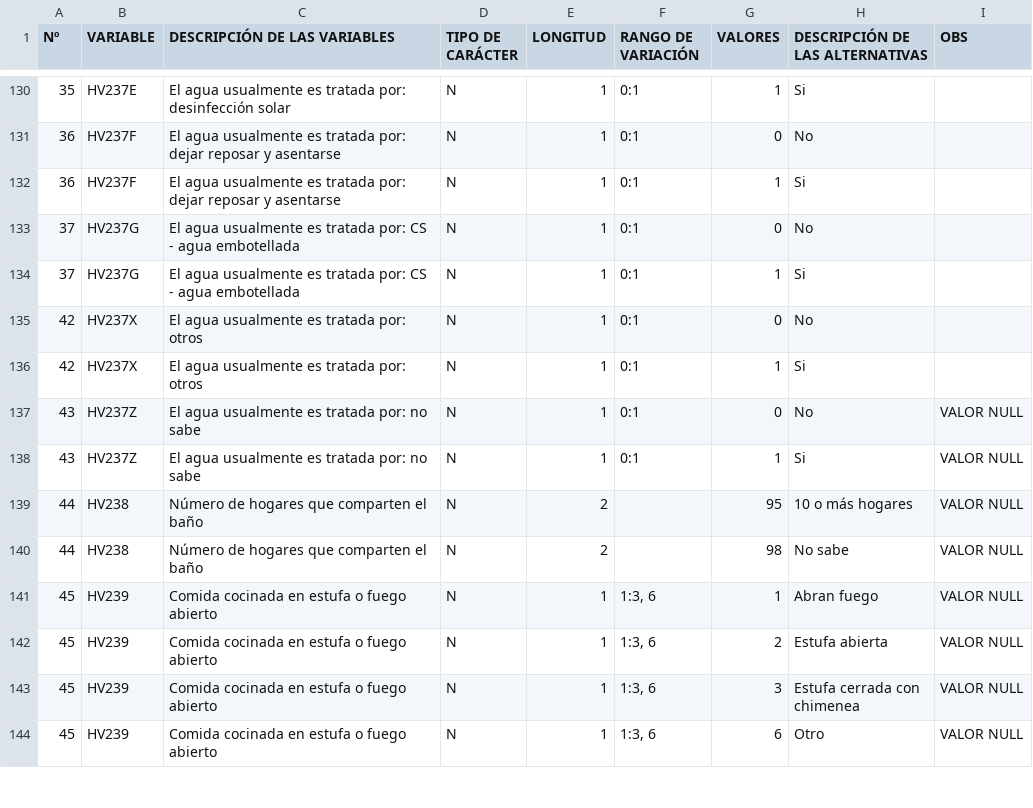
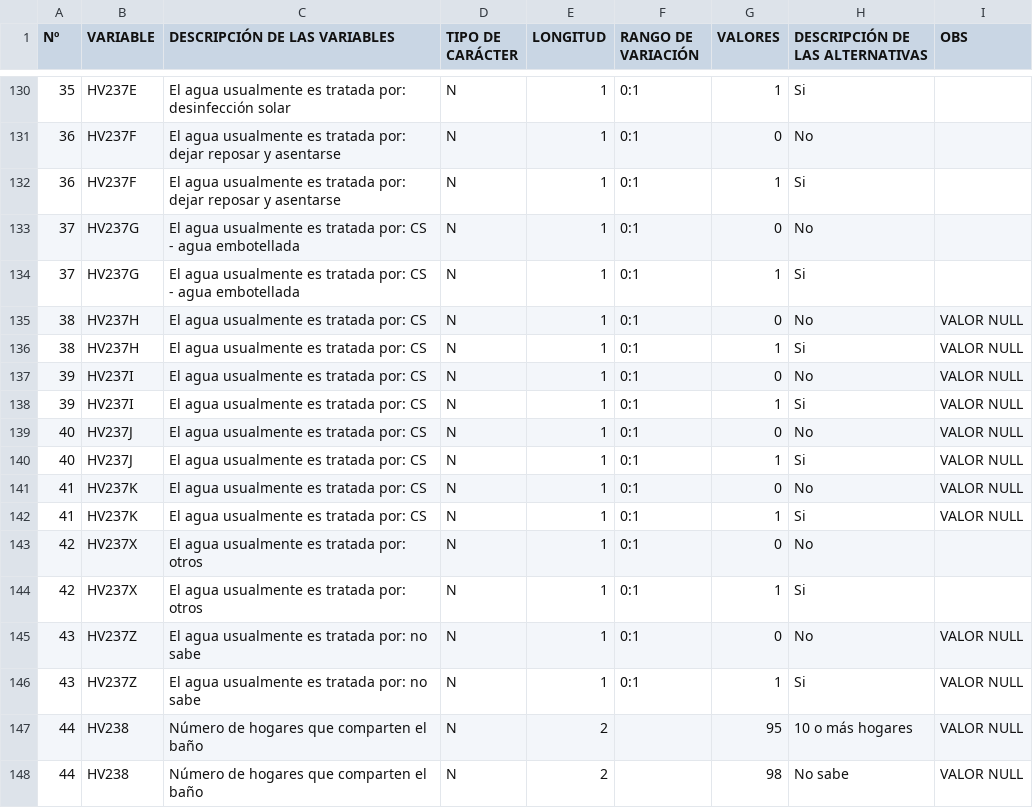
Before and after one commit to ChallengeCare/endes-analisis, a CSV file: files/02_dictionaries/01_csv_load/RECH23.csv, drawn as a sheet; only a part is shown, gaps mark what is left out; the shorter side is filled out with more unchanged rows; the diff names each change by its address in the sheet, - before the commit and + after, or states it on an @@ line.

Commit message:
Columns and labels

```diff
--- a/files/02_dictionaries/01_csv_load/RECH23.csv
+++ b/files/02_dictionaries/01_csv_load/RECH23.csv
+row 135: 38 | HV237H | El agua usualmente es tratada por: CS | N | 1 | 0:1 | 0 | No | VALOR NULL
+row 136: 38 | HV237H | El agua usualmente es tratada por: CS | N | 1 | 0:1 | 1 | Si | VALOR NULL
+row 137: 39 | HV237I | El agua usualmente es tratada por: CS | N | 1 | 0:1 | 0 | No | VALOR NULL
+row 138: 39 | HV237I | El agua usualmente es tratada por: CS | N | 1 | 0:1 | 1 | Si | VALOR NULL
+row 139: 40 | HV237J | El agua usualmente es tratada por: CS | N | 1 | 0:1 | 0 | No | VALOR NULL
+row 140: 40 | HV237J | El agua usualmente es tratada por: CS | N | 1 | 0:1 | 1 | Si | VALOR NULL
+row 141: 41 | HV237K | El agua usualmente es tratada por: CS | N | 1 | 0:1 | 0 | No | VALOR NULL
+row 142: 41 | HV237K | El agua usualmente es tratada por: CS | N | 1 | 0:1 | 1 | Si | VALOR NULL
```
Also changed, not shown: 33 other files.
